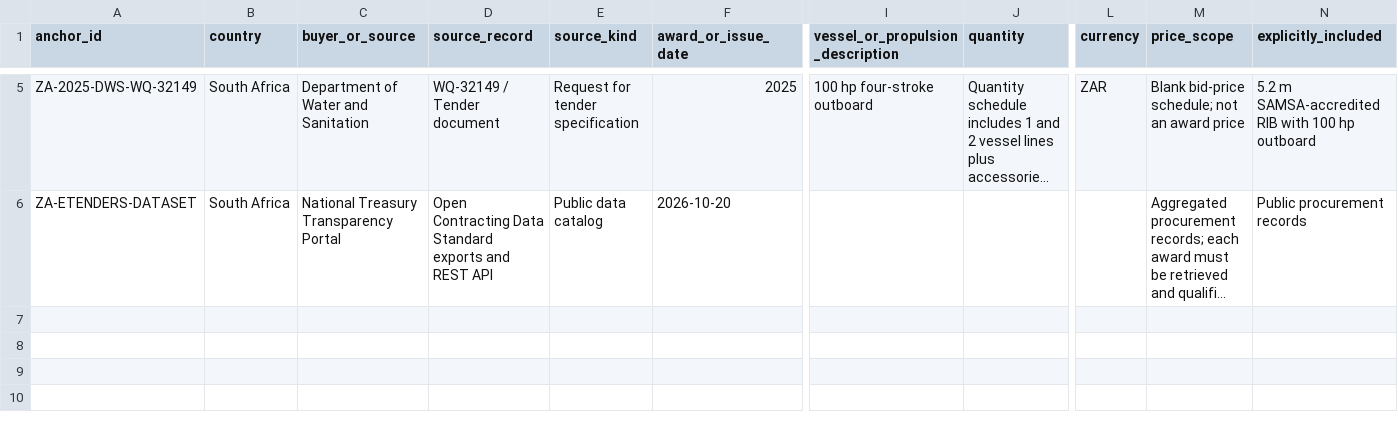
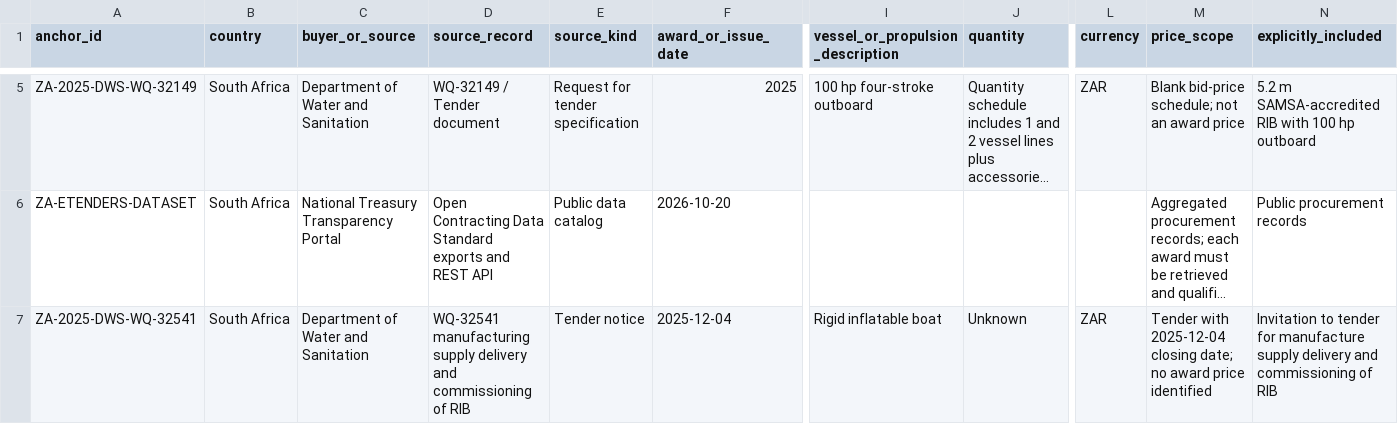
Before and after one commit to Luminous-Dynamics/symthaea, a CSV file: crates/tools/marine-cost-model-bench/references/public-procurement-anchors.csv, drawn as a sheet; only a part is shown, gaps mark what is left out; long unchanged cells end in …; rows hold the shown columns only; the diff names each change by its address in the sheet, - before the commit and + after, or states it on an @@ line.

Commit message:
docs(marine): add South African RIB tender discovery lead

```diff
--- a/crates/tools/marine-cost-model-bench/references/public-procurement-anchors.csv
+++ b/crates/tools/marine-cost-model-bench/references/public-procurement-anchors.csv
+row 7: ZA-2025-DWS-WQ-32541 | South Africa | Department of Water and Sanitation | WQ-32541 manufacturing supply delivery and commissioning of RIB | Tender notice | 2025-12-04 | Rigid inflatable boat | Unknown | ZAR | Tender with 2025-12-04 closing date; no award price identified | Invitation to tender for manufacture supply delivery and commissioning of RIB
```
